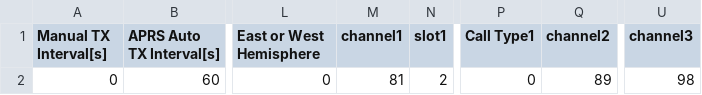
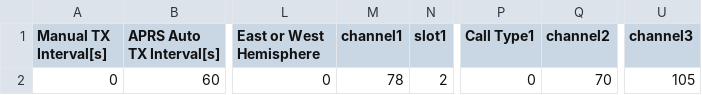
Before and after one commit to rhn-support-dpini/AnyTone878, a CSV file: CurrentConfiguration/APRS.CSV, drawn as a sheet; only a part is shown, gaps mark what is left out; the diff names each change by its address in the sheet, - before the commit and + after, or states it on an @@ line.

```diff
--- a/CurrentConfiguration/APRS.CSV
+++ b/CurrentConfiguration/APRS.CSV
-M2 (channel1): 81
+M2 (channel1): 78
-Q2 (channel2): 89
+Q2 (channel2): 70
-U2 (channel3): 98
+U2 (channel3): 105
```
Also changed, not shown: CurrentConfiguration/Channel.CSV, CurrentConfiguration/Zone.CSV, 2 other files.
